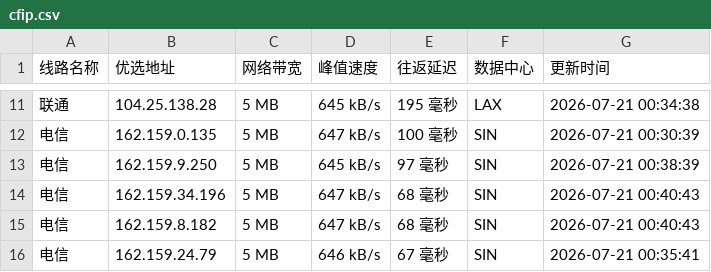
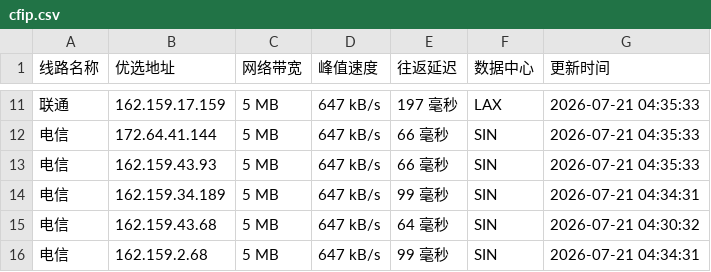
Before and after one commit to weizhe940605/cfipv4db, a CSV file: cfip.csv, drawn as a sheet; only a part is shown, gaps mark what is left out; the diff covers the shown part only.

```diff
--- a/cfip.csv
+++ b/cfip.csv
@@ -11,6 +11,6 @@
-联通,104.25.138.28,5 MB,645 kB/s,195 毫秒,LAX,2026-07-21 00:34:38
-电信,162.159.0.135,5 MB,647 kB/s,100 毫秒,SIN,2026-07-21 00:30:39
-电信,162.159.9.250,5 MB,645 kB/s,97 毫秒,SIN,2026-07-21 00:38:39
-电信,162.159.34.196,5 MB,647 kB/s,68 毫秒,SIN,2026-07-21 00:40:43
-电信,162.159.8.182,5 MB,647 kB/s,68 毫秒,SIN,2026-07-21 00:40:43
-电信,162.159.24.79,5 MB,646 kB/s,67 毫秒,SIN,2026-07-21 00:35:41
+联通,162.159.17.159,5 MB,647 kB/s,197 毫秒,LAX,2026-07-21 04:35:33
+电信,172.64.41.144,5 MB,647 kB/s,66 毫秒,SIN,2026-07-21 04:35:33
+电信,162.159.43.93,5 MB,647 kB/s,66 毫秒,SIN,2026-07-21 04:35:33
+电信,162.159.34.189,5 MB,647 kB/s,99 毫秒,SIN,2026-07-21 04:34:31
+电信,162.159.43.68,5 MB,647 kB/s,64 毫秒,SIN,2026-07-21 04:30:32
+电信,162.159.2.68,5 MB,647 kB/s,99 毫秒,SIN,2026-07-21 04:34:31
```
Also changed, not shown: 1 added row, 1 removed row and 32 edited cells elsewhere in this file.
